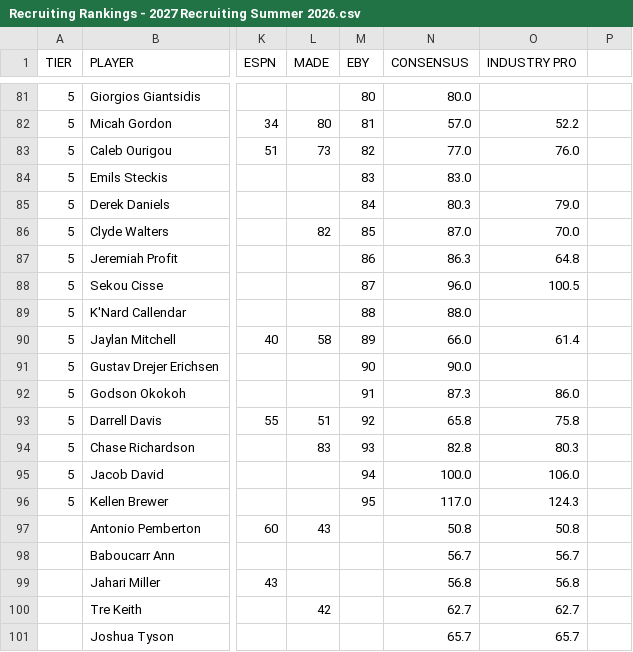
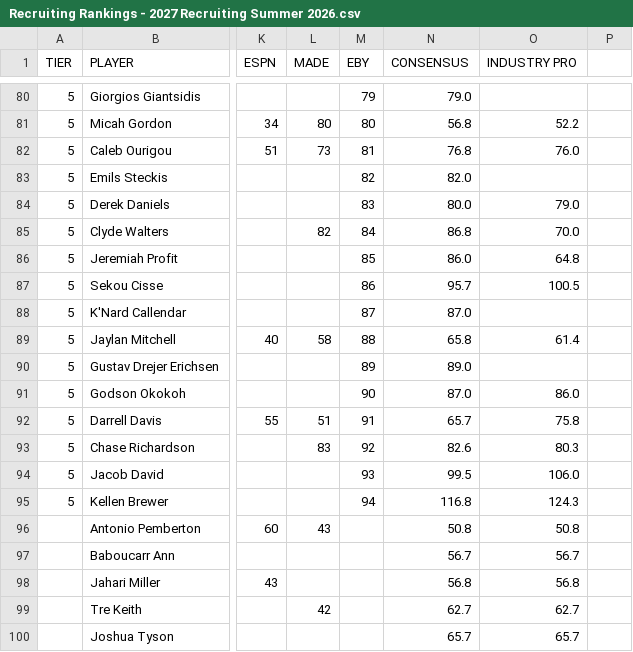
Before and after one commit to logeby2/logeby2.github.io, a CSV file: Recruiting-Rankings/Recruiting Rankings - 2027 Recruiting Summer 2026.csv, drawn as a sheet; only a part is shown, gaps mark what is left out; addresses are those after the commit; the diff covers the shown part only; the diff names each change by its address in the sheet, - before the commit and + after, or states it on an @@ line.

```diff
--- a/Recruiting-Rankings/Recruiting Rankings - 2027 Recruiting Summer 2026.csv
+++ b/Recruiting-Rankings/Recruiting Rankings - 2027 Recruiting Summer 2026.csv
-M80 (EBY): 80
+M80 (EBY): 79
-N80 (CONSENSUS): 80.0
+N80 (CONSENSUS): 79.0
-M81 (EBY): 81
+M81 (EBY): 80
-N81 (CONSENSUS): 57.0
+N81 (CONSENSUS): 56.8
-M82 (EBY): 82
+M82 (EBY): 81
-N82 (CONSENSUS): 77.0
+N82 (CONSENSUS): 76.8
-M83 (EBY): 83
+M83 (EBY): 82
-N83 (CONSENSUS): 83.0
+N83 (CONSENSUS): 82.0
-M84 (EBY): 84
+M84 (EBY): 83
-N84 (CONSENSUS): 80.3
+N84 (CONSENSUS): 80.0
-M85 (EBY): 85
+M85 (EBY): 84
-N85 (CONSENSUS): 87.0
+N85 (CONSENSUS): 86.8
-M86 (EBY): 86
+M86 (EBY): 85
-N86 (CONSENSUS): 86.3
+N86 (CONSENSUS): 86.0
-M87 (EBY): 87
+M87 (EBY): 86
-N87 (CONSENSUS): 96.0
+N87 (CONSENSUS): 95.7
-M88 (EBY): 88
+M88 (EBY): 87
-N88 (CONSENSUS): 88.0
+N88 (CONSENSUS): 87.0
-M89 (EBY): 89
+M89 (EBY): 88
-N89 (CONSENSUS): 66.0
+N89 (CONSENSUS): 65.8
-M90 (EBY): 90
+M90 (EBY): 89
-N90 (CONSENSUS): 90.0
+N90 (CONSENSUS): 89.0
-M91 (EBY): 91
+M91 (EBY): 90
-N91 (CONSENSUS): 87.3
+N91 (CONSENSUS): 87.0
-M92 (EBY): 92
+M92 (EBY): 91
-N92 (CONSENSUS): 65.8
+N92 (CONSENSUS): 65.7
-M93 (EBY): 93
+M93 (EBY): 92
-N93 (CONSENSUS): 82.8
+N93 (CONSENSUS): 82.6
-M94 (EBY): 94
+M94 (EBY): 93
-N94 (CONSENSUS): 100.0
+N94 (CONSENSUS): 99.5
-M95 (EBY): 95
+M95 (EBY): 94
-N95 (CONSENSUS): 117.0
+N95 (CONSENSUS): 116.8
```
Also changed, not shown: 1 removed row and 156 edited cells elsewhere in this file, Recruiting-Rankings/Recruiting Rankings - 2026 Recruiting Summer 2026.csv, 1 other file.
